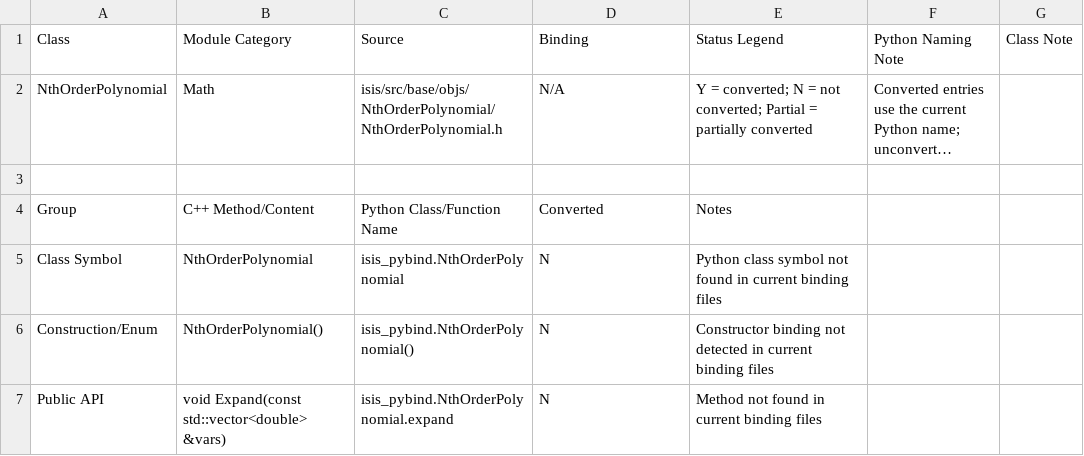
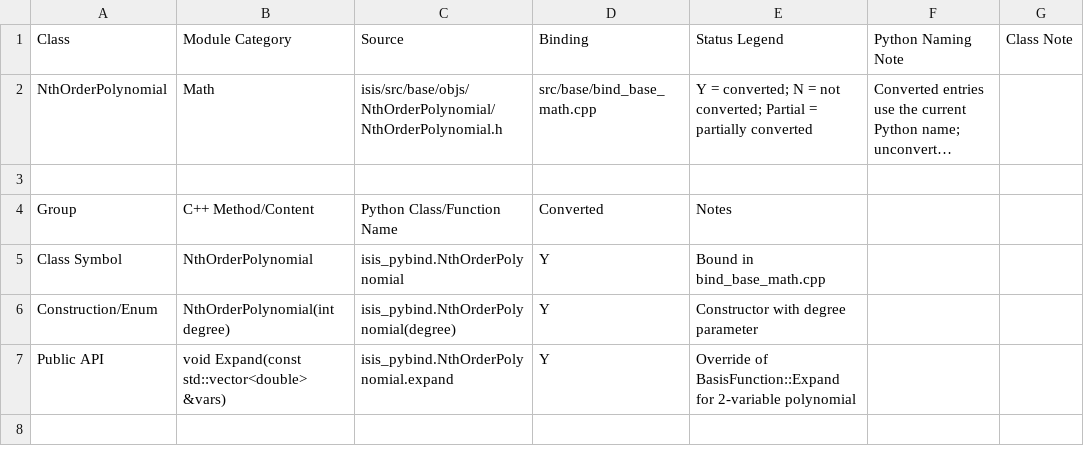
Before and after one commit to gengxun-henu/pyisis, a CSV file: class_bind_methods_details/base_nth_order_polynomial_methods.csv, drawn as a sheet; long unchanged cells end in …; the diff names each change by its address in the sheet, - before the commit and + after, or states it on an @@ line.

```diff
--- a/class_bind_methods_details/base_nth_order_polynomial_methods.csv
+++ b/class_bind_methods_details/base_nth_order_polynomial_methods.csv
-D2 (Binding): N/A
+D2 (Binding): src/base/bind_base_math.cpp
-D5:D7 (Binding): N
+D5:D7 (Binding): Y
-E5 (Status Legend): Python class symbol not found in current binding files
+E5 (Status Legend): Bound in bind_base_math.cpp
-B6 (Module Category): NthOrderPolynomial()
+B6 (Module Category): NthOrderPolynomial(int degree)
-C6 (Source): isis_pybind.NthOrderPolynomial()
+C6 (Source): isis_pybind.NthOrderPolynomial(degree)
-E6 (Status Legend): Constructor binding not detected in current binding files
+E6 (Status Legend): Constructor with degree parameter
-E7 (Status Legend): Method not found in current binding files
+E7 (Status Legend): Override of BasisFunction::Expand for 2-variable polynomial
```
Also changed, not shown: class_bind_methods_details/methods_inventory_summary.csv, todo_pybind11.csv, 5 other files.
